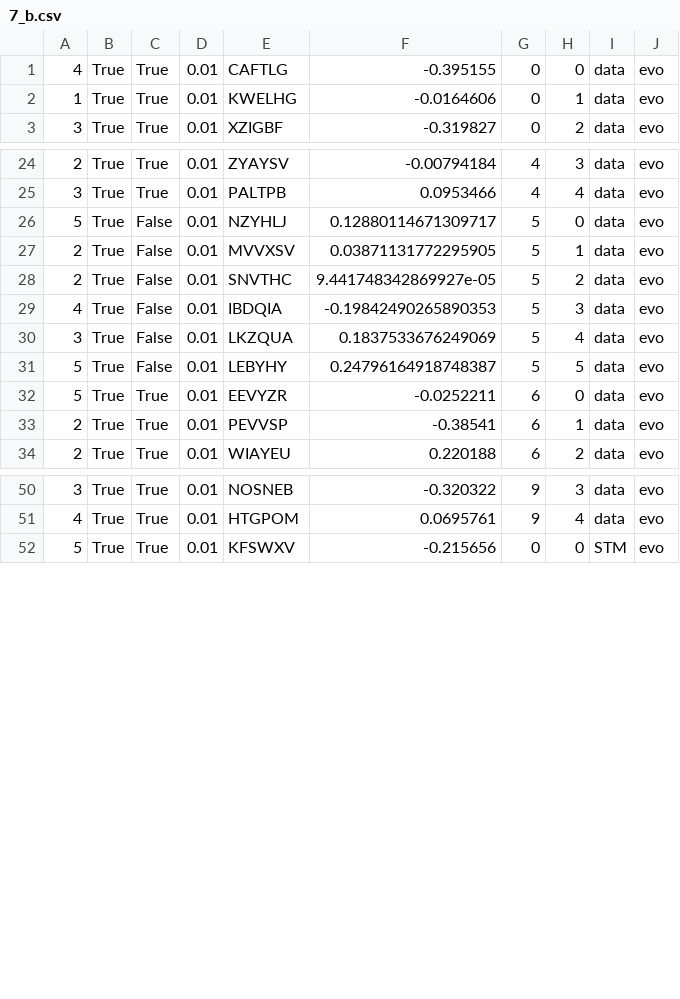
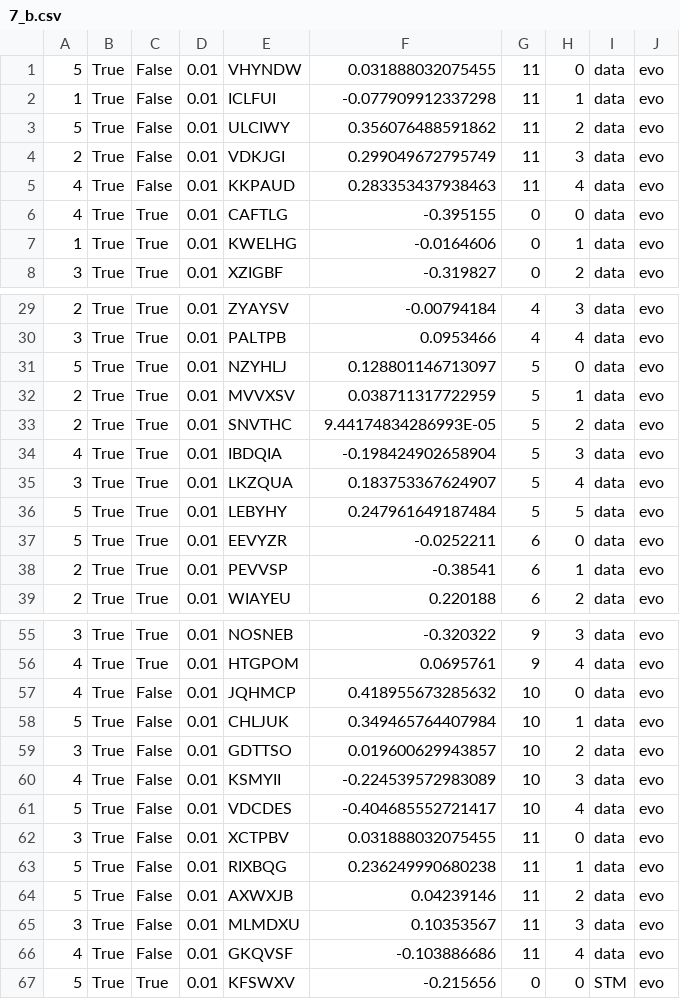
Before and after one commit to Reedy-C/tea-garden, a CSV file: Default Genetics/7_b.csv, drawn as a sheet; only a part is shown, gaps mark what is left out; the diff covers the shown part only.

Commit message:
Added two new network nodes (relationship + other agent fertility), adjusted genetics

```diff
--- a/Default Genetics/7_b.csv
+++ b/Default Genetics/7_b.csv
@@ -1 +1,6 @@
+5,True,False,0.01,VHYNDW,0.031888032075455,11,0,data,evo
+1,True,False,0.01,ICLFUI,-0.077909912337298,11,1,data,evo
+5,True,False,0.01,ULCIWY,0.356076488591862,11,2,data,evo
+2,True,False,0.01,VDKJGI,0.299049672795749,11,3,data,evo
+4,True,False,0.01,KKPAUD,0.283353437938463,11,4,data,evo
 4,True,True,0.01,CAFTLG,-0.395155,0,0,data,evo
@@ -25,8 +30,8 @@
 3,True,True,0.01,PALTPB,0.0953466,4,4,data,evo
-5,True,False,0.01,NZYHLJ,0.12880114671309717,5,0,data,evo
-2,True,False,0.01,MVVXSV,0.03871131772295905,5,1,data,evo
-2,True,False,0.01,SNVTHC,9.441748342869927e-05,5,2,data,evo
-4,True,False,0.01,IBDQIA,-0.19842490265890353,5,3,data,evo
-3,True,False,0.01,LKZQUA,0.1837533676249069,5,4,data,evo
-5,True,False,0.01,LEBYHY,0.24796164918748387,5,5,data,evo
+5,True,True,0.01,NZYHLJ,0.128801146713097,5,0,data,evo
+2,True,True,0.01,MVVXSV,0.038711317722959,5,1,data,evo
+2,True,True,0.01,SNVTHC,9.44174834286993E-05,5,2,data,evo
+4,True,True,0.01,IBDQIA,-0.198424902658904,5,3,data,evo
+3,True,True,0.01,LKZQUA,0.183753367624907,5,4,data,evo
+5,True,True,0.01,LEBYHY,0.247961649187484,5,5,data,evo
 5,True,True,0.01,EEVYZR,-0.0252211,6,0,data,evo
@@ -51,2 +56,12 @@
 4,True,True,0.01,HTGPOM,0.0695761,9,4,data,evo
+4,True,False,0.01,JQHMCP,0.418955673285632,10,0,data,evo
+5,True,False,0.01,CHLJUK,0.349465764407984,10,1,data,evo
+3,True,False,0.01,GDTTSO,0.019600629943857,10,2,data,evo
+4,True,False,0.01,KSMYII,-0.224539572983089,10,3,data,evo
+5,True,False,0.01,VDCDES,-0.404685552721417,10,4,data,evo
+3,True,False,0.01,XCTPBV,0.031888032075455,11,0,data,evo
+5,True,False,0.01,RIXBQG,0.236249990680238,11,1,data,evo
+5,True,False,0.01,AXWXJB,0.04239146,11,2,data,evo
+3,True,False,0.01,MLMDXU,0.10353567,11,3,data,evo
+4,True,False,0.01,GKQVSF,-0.103886686,11,4,data,evo
 5,True,True,0.01,KFSWXV,-0.215656,0,0,STM,evo
```
Also changed, not shown: 1 edited cell elsewhere in this file, Default Genetics/10_b.csv, Default Genetics/13_b.csv, 36 other files.
